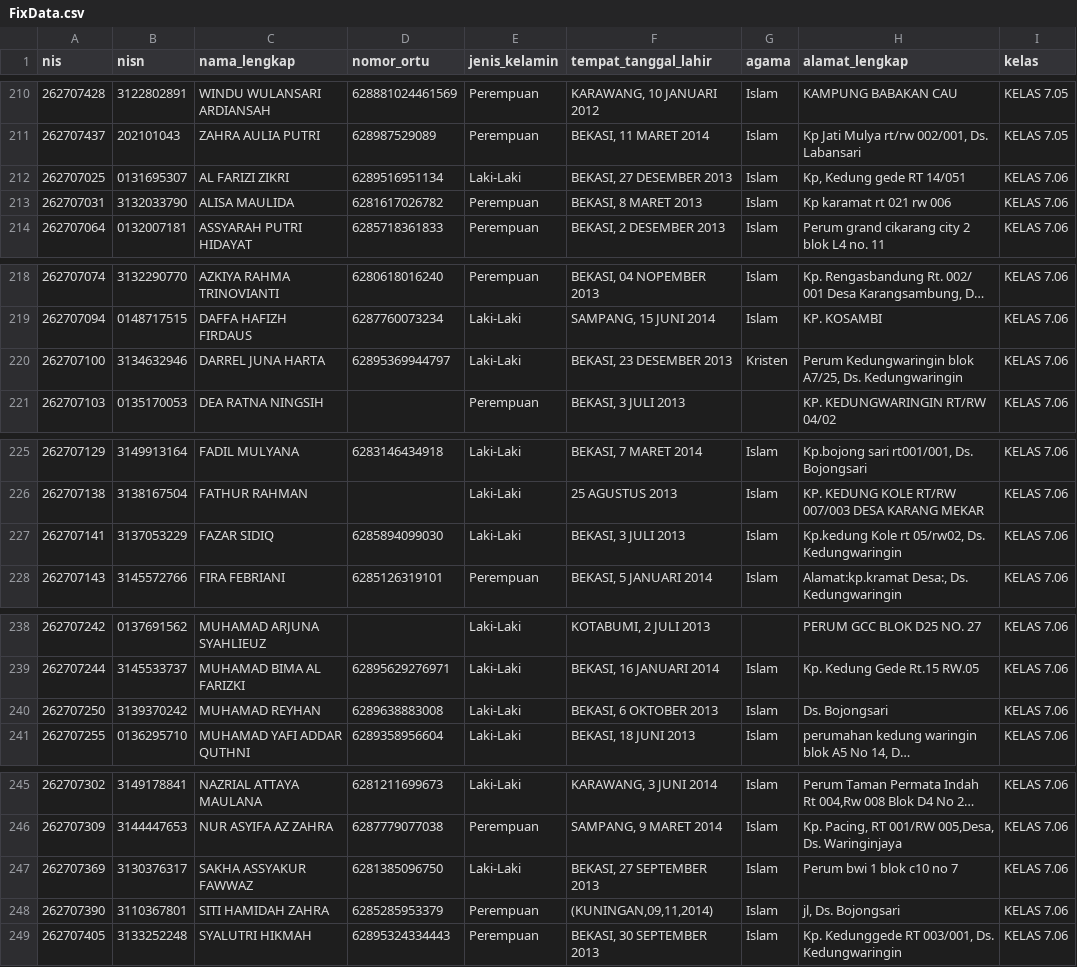
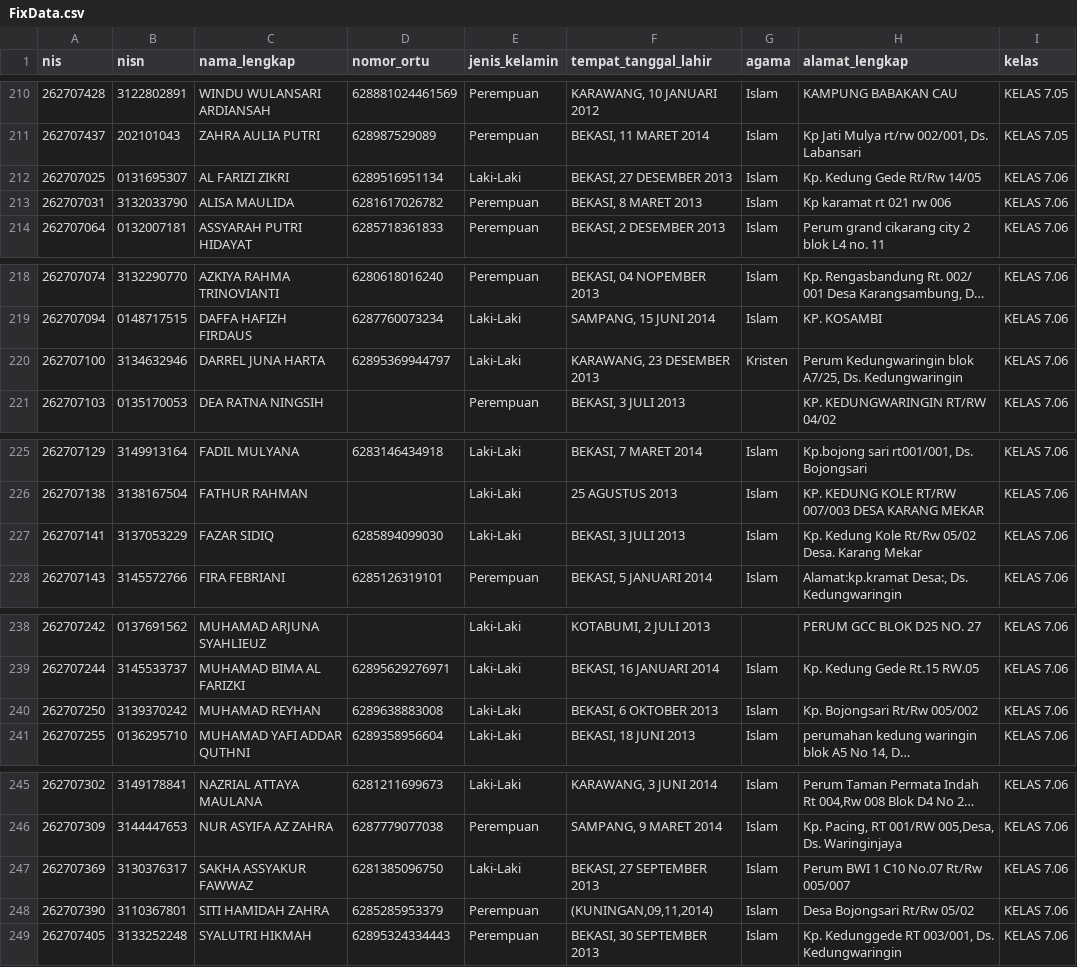
Before and after one commit to devporcalabs/kartusiswasmpkdw, a CSV file: FixData.csv, drawn as a sheet; only a part is shown, gaps mark what is left out; long unchanged cells end in …; the diff names each change by its address in the sheet, - before the commit and + after, or states it on an @@ line.

Commit message:
Update profile details (address and TTL) for 6 students in Class 7.06

```diff
--- a/FixData.csv
+++ b/FixData.csv
-H212 (alamat_lengkap): Kp, Kedung gede RT 14/051
+H212 (alamat_lengkap): Kp. Kedung Gede Rt/Rw 14/05
-F220 (tempat_tanggal_lahir): BEKASI, 23 DESEMBER 2013
+F220 (tempat_tanggal_lahir): KARAWANG, 23 DESEMBER 2013
-H227 (alamat_lengkap): Kp.kedung Kole rt 05/rw02, Ds. Kedungwaringin
+H227 (alamat_lengkap): Kp. Kedung Kole Rt/Rw 05/02 Desa. Karang Mekar
-H240 (alamat_lengkap): Ds. Bojongsari
+H240 (alamat_lengkap): Kp. Bojongsari Rt/Rw 005/002
-H247 (alamat_lengkap): Perum bwi 1 blok c10 no 7
+H247 (alamat_lengkap): Perum BWI 1 C10 No.07 Rt/Rw 005/007
-H248 (alamat_lengkap): jl, Ds. Bojongsari
+H248 (alamat_lengkap): Desa Bojongsari Rt/Rw 05/02
```
